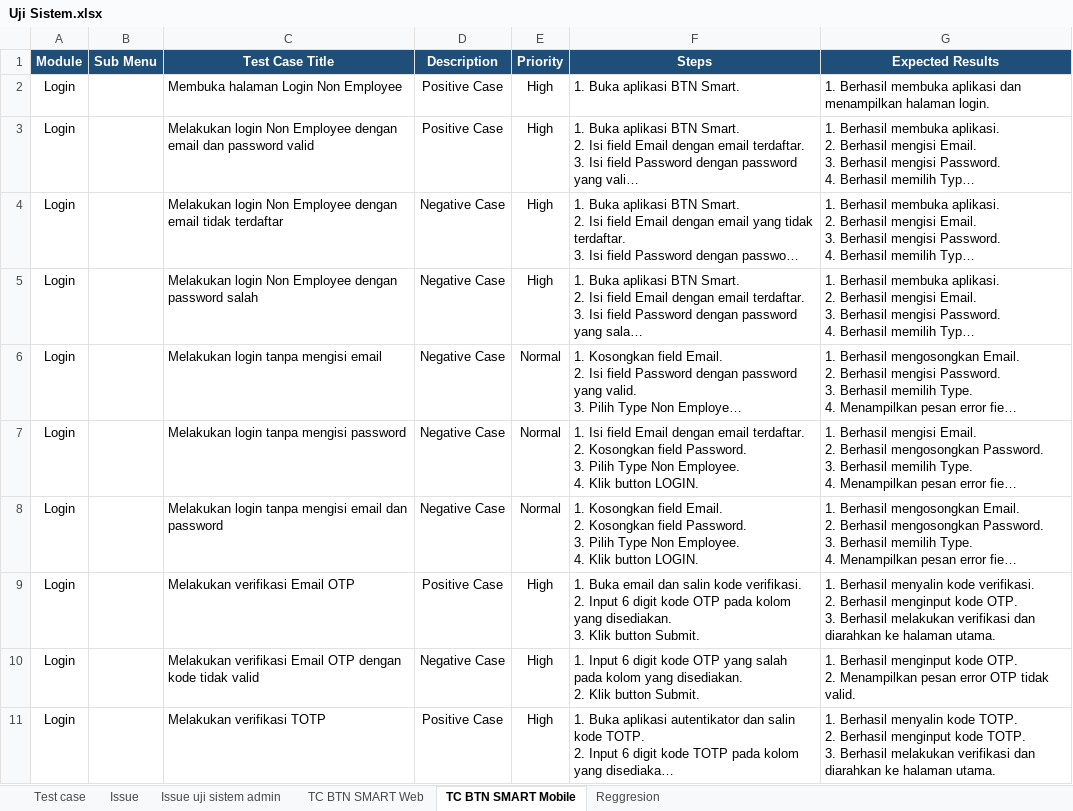
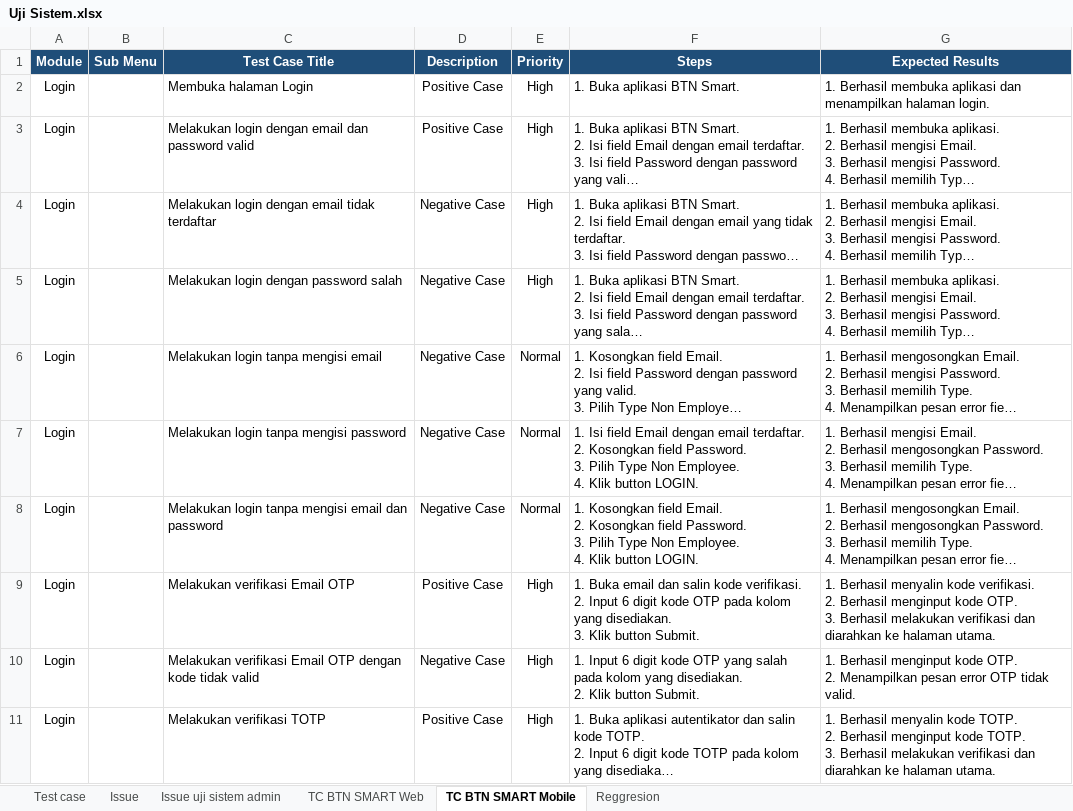
Before and after one commit to muhammaddanihaikal/btn-smart-refactor, an Excel workbook: Test Script/Uji Sistem.xlsx, sheet TC BTN SMART Mobile, drawn as a sheet; only a part is shown; long unchanged cells end in …; values as stored, in another font and other column widths than the file's, no borders; charts and pictures not drawn; the diff names each change by its address in the sheet, - before the commit and + after, or states it on an @@ line.

Commit message:
fix: make login test cases universal by removing Non Employee from titles

```diff
--- a/Test Script/Uji Sistem.xlsx (sheet TC BTN SMART Mobile)
+++ b/Test Script/Uji Sistem.xlsx (sheet TC BTN SMART Mobile)
-C2 (Test Case Title): Membuka halaman Login Non Employee
+C2 (Test Case Title): Membuka halaman Login
-C3 (Test Case Title): Melakukan login Non Employee dengan email…
+C3 (Test Case Title): Melakukan login dengan email…
-C4 (Test Case Title): Melakukan login Non Employee dengan email…
+C4 (Test Case Title): Melakukan login dengan email…
-C5 (Test Case Title): Melakukan login Non Employee dengan password salah
+C5 (Test Case Title): Melakukan login dengan password salah
```
Also changed, not shown: sheet Test case, sheet TC BTN SMART Web, charts or pictures, SIT/Test Case.xlsx, Test Script/Test Script BTN Smart Refactor.xlsx, 9 other files.
